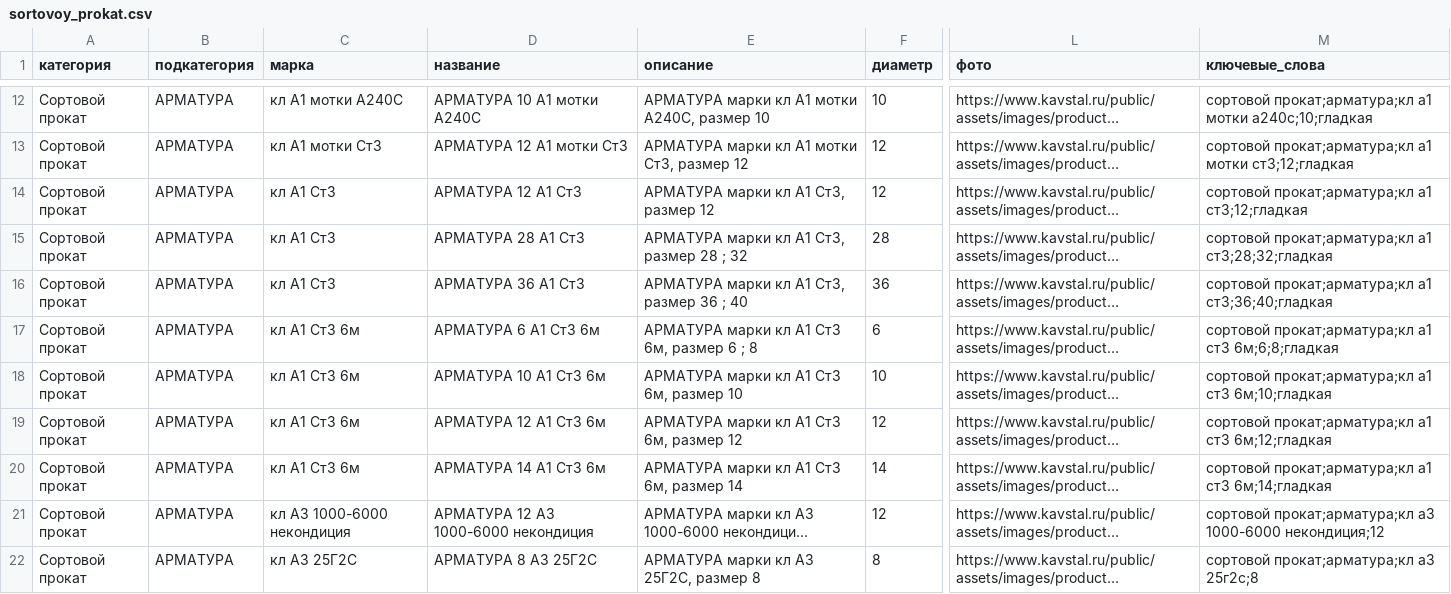
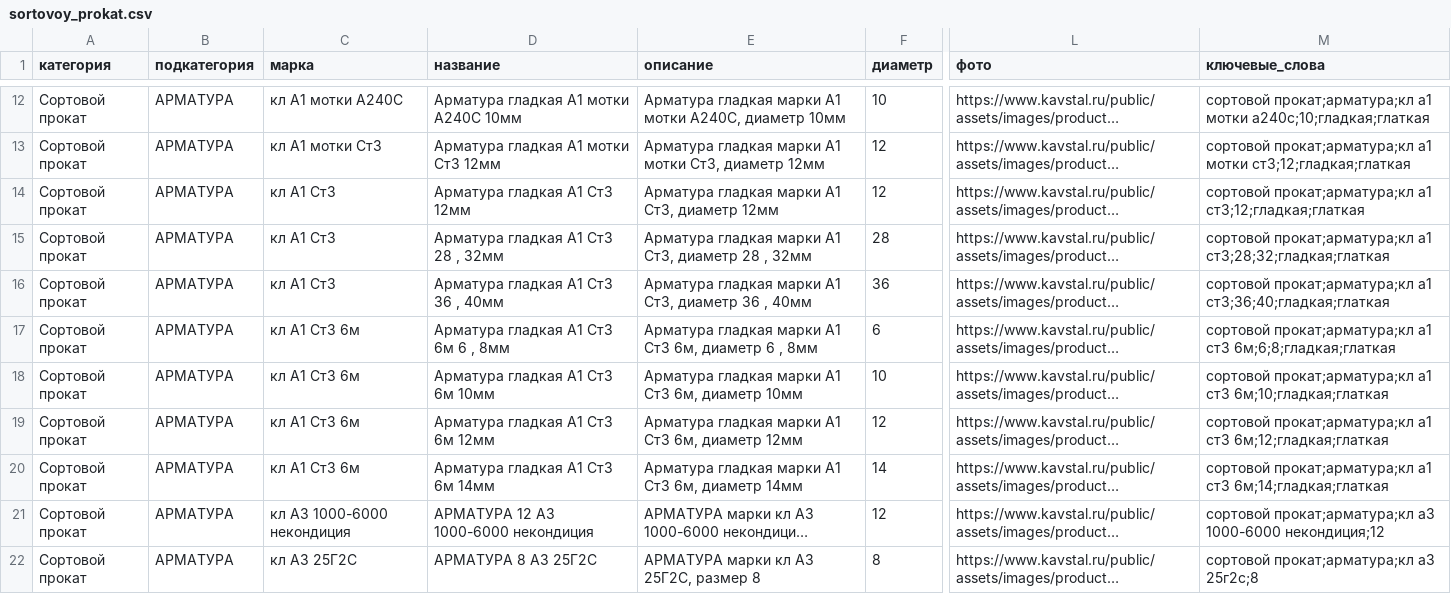
Before and after one commit to timqwees/kavstal, a CSV file: setting/config/excel/sortovoy_prokat.csv, drawn as a sheet; only a part is shown, gaps mark what is left out; long unchanged cells end in …; the diff covers the shown part only; the diff names each change by its address in the sheet, - before the commit and + after, or states it on an @@ line.

Commit message:
rename A1 rebar: add 'гладкая' to product names for better search

```diff
--- a/setting/config/excel/sortovoy_prokat.csv
+++ b/setting/config/excel/sortovoy_prokat.csv
-D12 (название): АРМАТУРА 10 А1 мотки А240С
+D12 (название): Арматура гладкая А1 мотки А240С 10мм
-E12 (описание): АРМАТУРА марки кл А1 мотки А240С, размер 10
+E12 (описание): Арматура гладкая марки А1 мотки А240С, диаметр 10мм
-M12 (ключевые_слова): …а1 мотки а240с;10;гладкая
+M12 (ключевые_слова): …а1 мотки а240с;10;гладкая;глаткая
-D13 (название): АРМАТУРА 12 А1 мотки Ст3
+D13 (название): Арматура гладкая А1 мотки Ст3 12мм
-E13 (описание): АРМАТУРА марки кл А1 мотки Ст3, размер 12
+E13 (описание): Арматура гладкая марки А1 мотки Ст3, диаметр 12мм
-M13 (ключевые_слова): …а1 мотки ст3;12;гладкая
+M13 (ключевые_слова): …а1 мотки ст3;12;гладкая;глаткая
-D14 (название): АРМАТУРА 12 А1 Ст3
+D14 (название): Арматура гладкая А1 Ст3 12мм
-E14 (описание): АРМАТУРА марки кл А1 Ст3, размер 12
+E14 (описание): Арматура гладкая марки А1 Ст3, диаметр 12мм
-M14 (ключевые_слова): …прокат;арматура;кл а1 ст3;12;гладкая
+M14 (ключевые_слова): …прокат;арматура;кл а1 ст3;12;гладкая;глаткая
-D15 (название): АРМАТУРА 28 А1 Ст3
+D15 (название): Арматура гладкая А1 Ст3 28 , 32мм
-E15 (описание): АРМАТУРА марки кл А1 Ст3, размер 28 ; 32
+E15 (описание): Арматура гладкая марки А1 Ст3, диаметр 28 , 32мм
-M15 (ключевые_слова): …прокат;арматура;кл а1 ст3;28;32;гладкая
+M15 (ключевые_слова): …прокат;арматура;кл а1 ст3;28;32;гладкая;глаткая
-D16 (название): АРМАТУРА 36 А1 Ст3
+D16 (название): Арматура гладкая А1 Ст3 36 , 40мм
-E16 (описание): АРМАТУРА марки кл А1 Ст3, размер 36 ; 40
+E16 (описание): Арматура гладкая марки А1 Ст3, диаметр 36 , 40мм
-M16 (ключевые_слова): …прокат;арматура;кл а1 ст3;36;40;гладкая
+M16 (ключевые_слова): …прокат;арматура;кл а1 ст3;36;40;гладкая;глаткая
-D17 (название): АРМАТУРА 6 А1 Ст3 6м
+D17 (название): Арматура гладкая А1 Ст3 6м 6 , 8мм
-E17 (описание): АРМАТУРА марки кл А1 Ст3 6м, размер 6 ; 8
+E17 (описание): Арматура гладкая марки А1 Ст3 6м, диаметр 6 , 8мм
-M17 (ключевые_слова): …а1 ст3 6м;6;8;гладкая
+M17 (ключевые_слова): …а1 ст3 6м;6;8;гладкая;глаткая
-D18 (название): АРМАТУРА 10 А1 Ст3 6м
+D18 (название): Арматура гладкая А1 Ст3 6м 10мм
-E18 (описание): АРМАТУРА марки кл А1 Ст3 6м, размер 10
+E18 (описание): Арматура гладкая марки А1 Ст3 6м, диаметр 10мм
-M18 (ключевые_слова): …а1 ст3 6м;10;гладкая
+M18 (ключевые_слова): …а1 ст3 6м;10;гладкая;глаткая
-D19 (название): АРМАТУРА 12 А1 Ст3 6м
+D19 (название): Арматура гладкая А1 Ст3 6м 12мм
-E19 (описание): АРМАТУРА марки кл А1 Ст3 6м, размер 12
+E19 (описание): Арматура гладкая марки А1 Ст3 6м, диаметр 12мм
-M19 (ключевые_слова): …а1 ст3 6м;12;гладкая
+M19 (ключевые_слова): …а1 ст3 6м;12;гладкая;глаткая
-D20 (название): АРМАТУРА 14 А1 Ст3 6м
+D20 (название): Арматура гладкая А1 Ст3 6м 14мм
-E20 (описание): АРМАТУРА марки кл А1 Ст3 6м, размер 14
+E20 (описание): Арматура гладкая марки А1 Ст3 6м, диаметр 14мм
-M20 (ключевые_слова): …а1 ст3 6м;14;гладкая
+M20 (ключевые_слова): …а1 ст3 6м;14;гладкая;глаткая
```
Also changed, not shown: 30 edited cells elsewhere in this file, setting/config/excel/other.csv, setting/config/excel/profnastil.csv.
